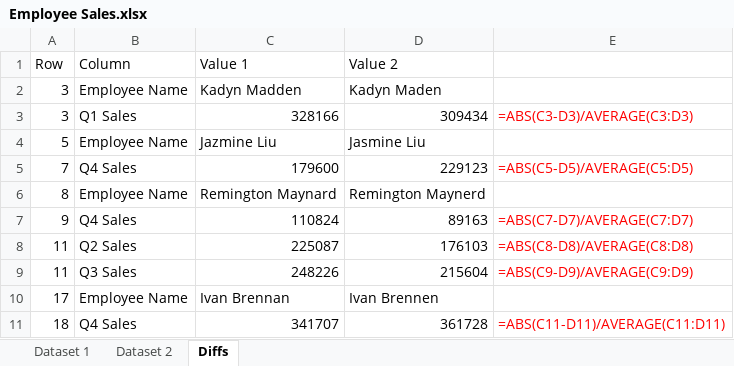
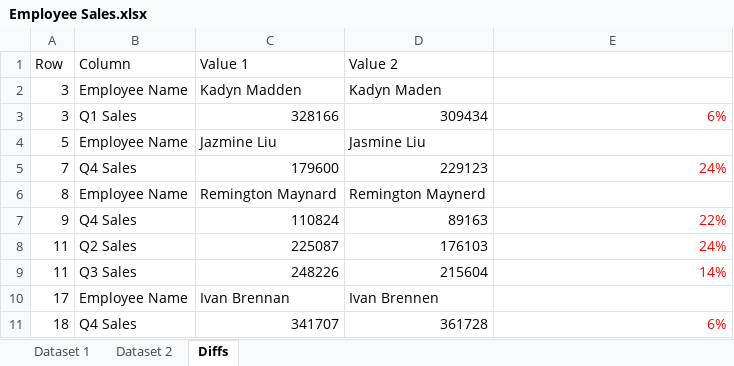
Before and after one commit to vonghoangvinh1989/ztm-the-python-automation-bootcamp-2026, an Excel workbook: excel_automation/project/Employee Sales.xlsx, sheet Diffs, drawn as a sheet; values as stored, in another font and other column widths than the file's, no borders; formulas without a stored value are shown as written; the diff names each change by its address in the sheet, - before the commit and + after, or states it on an @@ line.

Commit message:
update code of automating spreadsheets

```diff
--- a/excel_automation/project/Employee Sales.xlsx (sheet Diffs)
+++ b/excel_automation/project/Employee Sales.xlsx (sheet Diffs)
-E3: =ABS(C3-D3)/AVERAGE(C3:D3)
+E3: 6%
-E5: =ABS(C5-D5)/AVERAGE(C5:D5)
+E5: 24%
-E7: =ABS(C7-D7)/AVERAGE(C7:D7)
+E7: 22%
-E8: =ABS(C8-D8)/AVERAGE(C8:D8)
+E8: 24%
-E9: =ABS(C9-D9)/AVERAGE(C9:D9)
+E9: 14%
-E11: =ABS(C11-D11)/AVERAGE(C11:D11)
+E11: 6%
```
Also changed, not shown: 3 other files.
